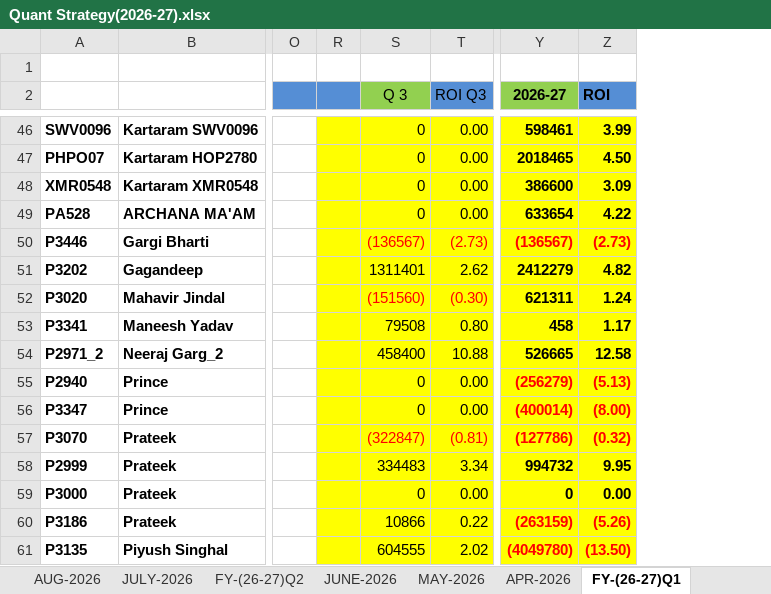
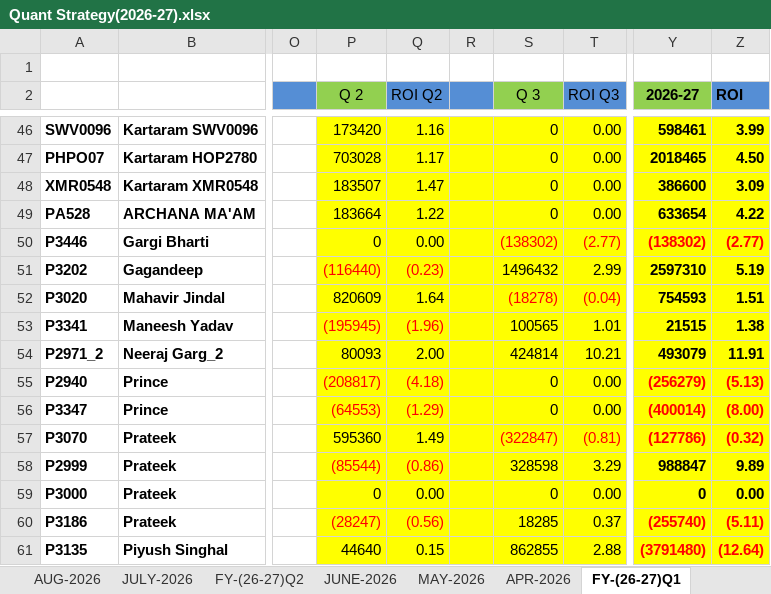
Before and after one commit to Kamgwl/Quant_report, an Excel workbook: Quant Strategy(2026-27).xlsx, sheet FY-(26-27)Q1, drawn as a sheet; only a part is shown, gaps mark what is left out; values as stored, in another font and other column widths than the file's, no borders; conditional formats not drawn; the diff covers the shown part only; the diff names each change by its address in the sheet, - before the commit and + after, or states it on an @@ line.

```diff
--- a/Quant Strategy(2026-27).xlsx (sheet FY-(26-27)Q1)
+++ b/Quant Strategy(2026-27).xlsx (sheet FY-(26-27)Q1)
@@ column P (Q 2) unhidden, rows 46-61: 173420 | 703028 | 183507 | 183664 | 0 | (116440) | 820609 | (195945) | 80093 | (208817) | (64553) | 595360 | (85544) | 0 | (28247) | 44640 @@
@@ column Q (ROI Q2) unhidden, rows 46-61: 1.16 | 1.17 | 1.47 | 1.22 | 0.00 | (0.23) | 1.64 | (1.96) | 2.00 | (4.18) | (1.29) | 1.49 | (0.86) | 0.00 | (0.56) | 0.15 @@
-S50 (Q 3): (136567)
+S50 (Q 3): (138302)
-T50 (ROI Q3): (2.73)
+T50 (ROI Q3): (2.77)
-Y50 (2026-27): (136567)
+Y50 (2026-27): (138302)
-Z50 (ROI): (2.73)
+Z50 (ROI): (2.77)
-S51 (Q 3): 1311401
+S51 (Q 3): 1496432
-T51 (ROI Q3): 2.62
+T51 (ROI Q3): 2.99
-Y51 (2026-27): 2412279
+Y51 (2026-27): 2597310
-Z51 (ROI): 4.82
+Z51 (ROI): 5.19
-S52 (Q 3): (151560)
+S52 (Q 3): (18278)
-T52 (ROI Q3): (0.30)
+T52 (ROI Q3): (0.04)
-Y52 (2026-27): 621311
+Y52 (2026-27): 754593
-Z52 (ROI): 1.24
+Z52 (ROI): 1.51
-S53 (Q 3): 79508
+S53 (Q 3): 100565
-T53 (ROI Q3): 0.80
+T53 (ROI Q3): 1.01
-Y53 (2026-27): 458
+Y53 (2026-27): 21515
-Z53 (ROI): 1.17
+Z53 (ROI): 1.38
-S54 (Q 3): 458400
+S54 (Q 3): 424814
-T54 (ROI Q3): 10.88
+T54 (ROI Q3): 10.21
-Y54 (2026-27): 526665
+Y54 (2026-27): 493079
-Z54 (ROI): 12.58
+Z54 (ROI): 11.91
-S58 (Q 3): 334483
+S58 (Q 3): 328598
-T58 (ROI Q3): 3.34
+T58 (ROI Q3): 3.29
-Y58 (2026-27): 994732
+Y58 (2026-27): 988847
-Z58 (ROI): 9.95
+Z58 (ROI): 9.89
-S60 (Q 3): 10866
+S60 (Q 3): 18285
-T60 (ROI Q3): 0.22
+T60 (ROI Q3): 0.37
-Y60 (2026-27): (263159)
+Y60 (2026-27): (255740)
-Z60 (ROI): (5.26)
+Z60 (ROI): (5.11)
-S61 (Q 3): 604555
+S61 (Q 3): 862855
-T61 (ROI Q3): 2.02
+T61 (ROI Q3): 2.88
-Y61 (2026-27): (4049780)
+Y61 (2026-27): (3791480)
-Z61 (ROI): (13.50)
+Z61 (ROI): (12.64)
```
Also changed, not shown: 3 added rows, 2 removed rows, 123 edited cells and cell formats elsewhere in this sheet, sheet FY-(26-27)Q3, sheet NOV-2026, other sheet tabs, formulas that keep their value, 3 other files.
